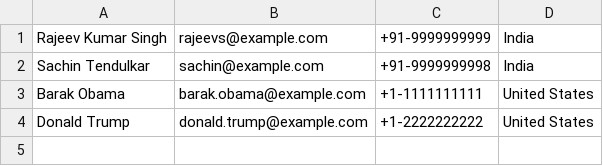
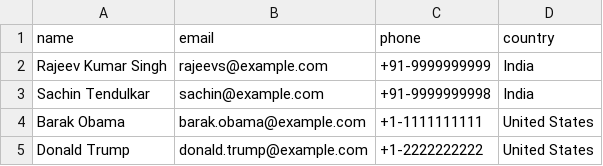
Before and after one commit to ZafarAabid/OpenCsv-JSON, a CSV file: src/main/java/com/openCSV/CSVReader/user-with-header.csv, drawn as a sheet; the diff names each change by its address in the sheet, - before the commit and + after, or states it on an @@ line.

Commit message:
Open CSV code to read from csv file and write into JSON

```diff
--- a/src/main/java/com/openCSV/CSVReader/user-with-header.csv
+++ b/src/main/java/com/openCSV/CSVReader/user-with-header.csv
+row 1: name | email | phone | country
```
Also changed, not shown: 7 other files.
